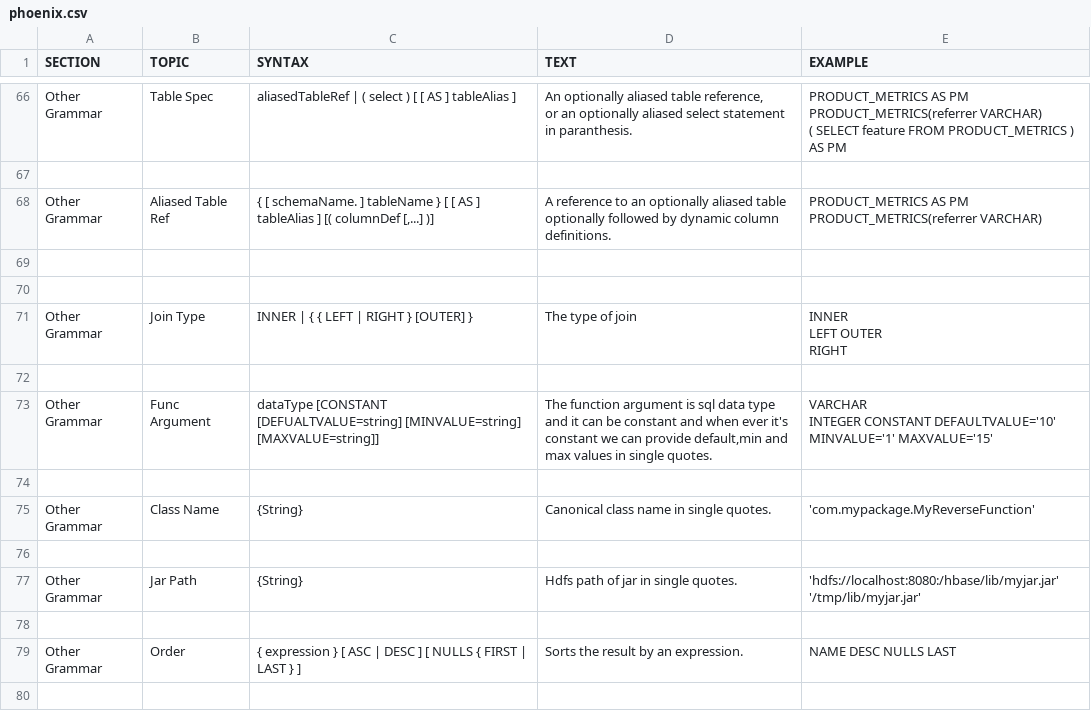
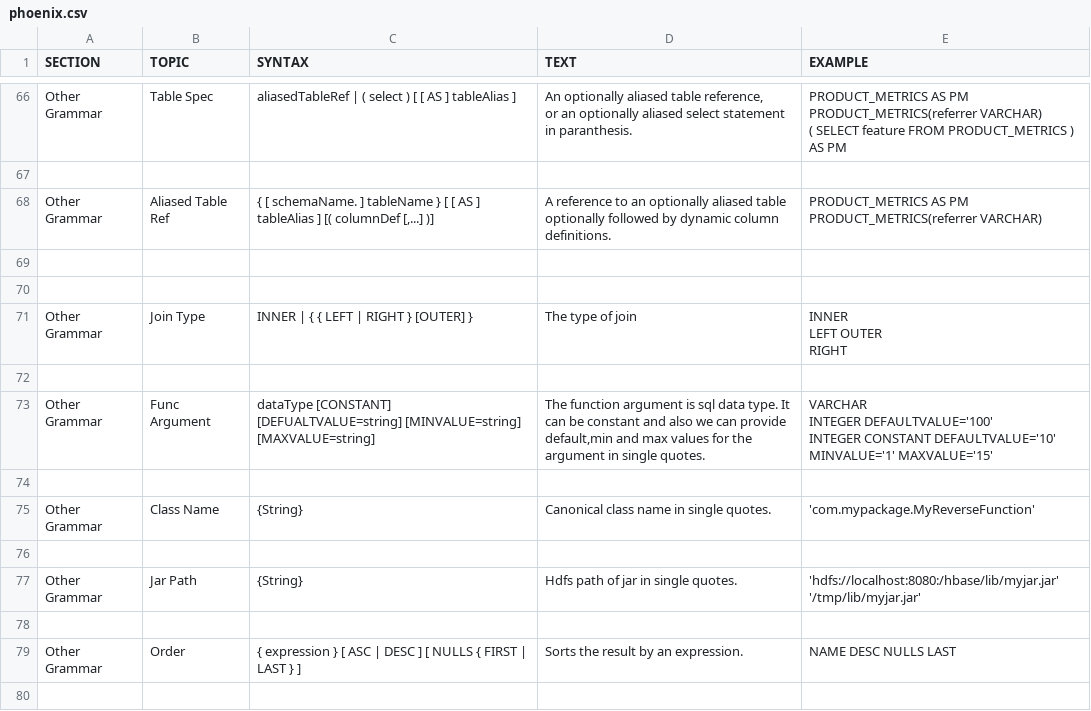
Before and after one commit to apache/phoenix-site, a CSV file: phoenix-docs/src/docsrc/help/phoenix.csv, drawn as a sheet; only a part is shown, gaps mark what is left out.

Commit message:
PHOENIX-1982 Documentation for UDF support- addendum(Rajeshbabu)

```diff
--- a/phoenix-docs/src/docsrc/help/phoenix.csv
+++ b/phoenix-docs/src/docsrc/help/phoenix.csv
@@ -563,10 +563,11 @@ RIGHT
 
-"Other Grammar","Func Argument","
-dataType [CONSTANT [DEFUALTVALUE=string] [MINVALUE=string] [MAXVALUE=string]]
-","
-The function argument is sql data type and it can be constant and when ever it's constant we can provide default,min and max values in single quotes.
-","
-VARCHAR
-INTEGER CONSTANT DEFAULTVALUE='10' MINVALUE='1' MAXVALUE='15'
-"
+"Other Grammar","Func Argument","
+dataType [CONSTANT] [DEFUALTVALUE=string] [MINVALUE=string] [MAXVALUE=string]
+","
+The function argument is sql data type. It can be constant and also we can provide default,min and max values for the argument in single quotes.
+","
+VARCHAR
+INTEGER DEFAULTVALUE='100'
+INTEGER CONSTANT DEFAULTVALUE='10' MINVALUE='1' MAXVALUE='15'
+"
 
```
Also changed, not shown: 1 other file.
